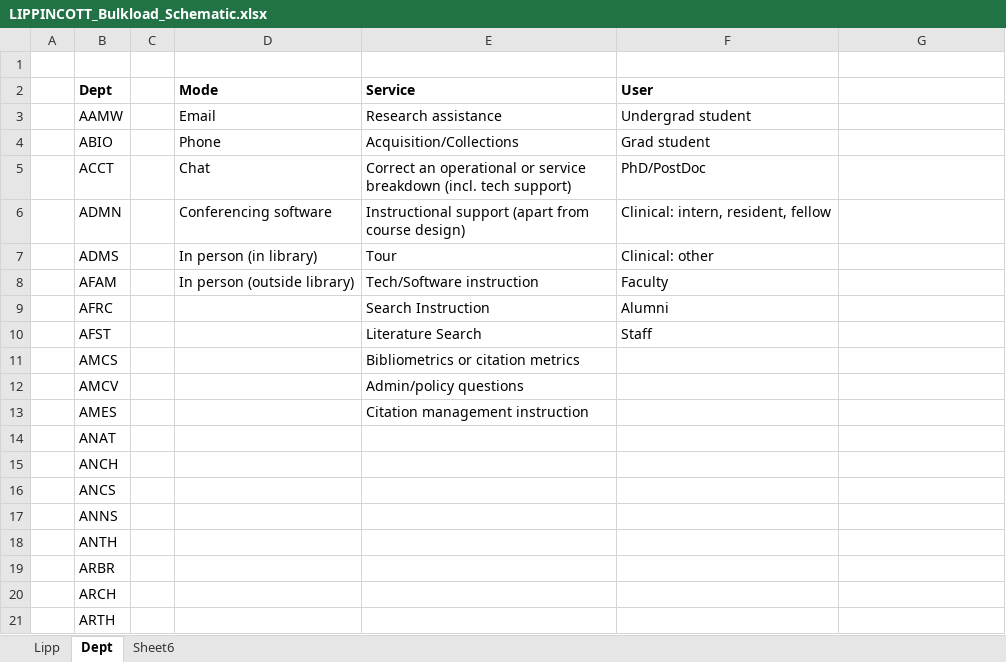
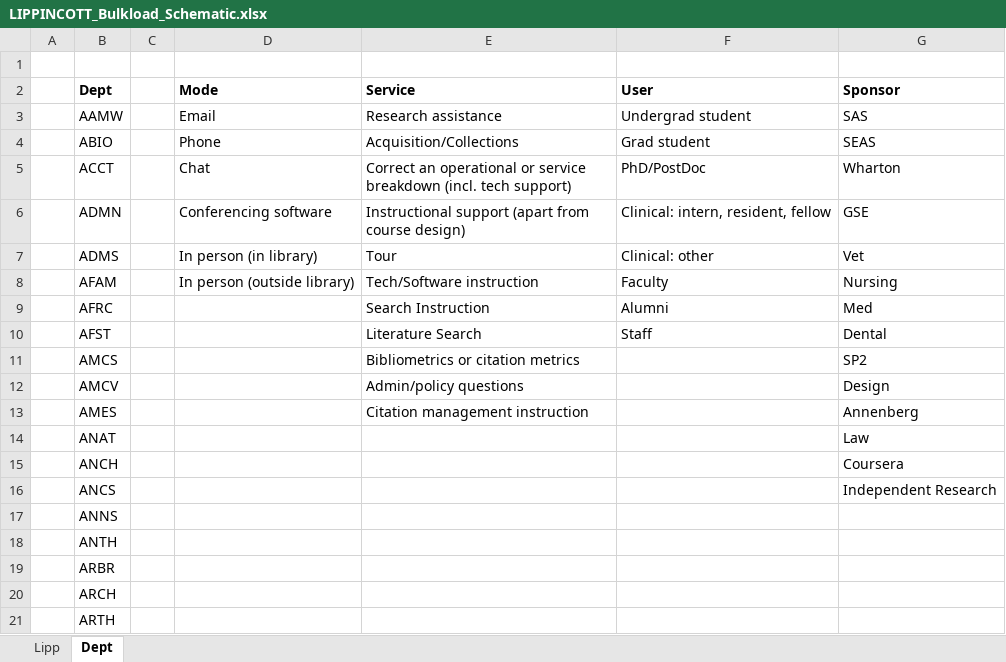
Before and after one commit to tbarker9/metridoc-grails-rid, an Excel workbook: web-app/spreadsheet/LIPPINCOTT_Bulkload_Schematic.xlsx, sheet Dept, drawn as a sheet; only a part is shown; values as stored, in another font and other column widths than the file's, no borders; the diff names each change by its address in the sheet, - before the commit and + after, or states it on an @@ line.

```diff
--- a/web-app/spreadsheet/LIPPINCOTT_Bulkload_Schematic.xlsx (sheet Dept)
+++ b/web-app/spreadsheet/LIPPINCOTT_Bulkload_Schematic.xlsx (sheet Dept)
-sheet tab: Sheet6
-G2: (empty)
+G2: Sponsor
-G3 (Sponsor): (empty)
+G3 (Sponsor): SAS
-G4 (Sponsor): (empty)
+G4 (Sponsor): SEAS
-G5 (Sponsor): (empty)
+G5 (Sponsor): Wharton
-G6 (Sponsor): (empty)
+G6 (Sponsor): GSE
-G7 (Sponsor): (empty)
+G7 (Sponsor): Vet
-G8 (Sponsor): (empty)
+G8 (Sponsor): Nursing
-G9 (Sponsor): (empty)
+G9 (Sponsor): Med
-G10 (Sponsor): (empty)
+G10 (Sponsor): Dental
-G11 (Sponsor): (empty)
+G11 (Sponsor): SP2
-G12 (Sponsor): (empty)
+G12 (Sponsor): Design
-G13 (Sponsor): (empty)
+G13 (Sponsor): Annenberg
-G14 (Sponsor): (empty)
+G14 (Sponsor): Law
-G15 (Sponsor): (empty)
+G15 (Sponsor): Coursera
-G16 (Sponsor): (empty)
+G16 (Sponsor): Independent Research
```
Also changed, not shown: sheet Lipp, web-app/spreadsheet/CDM_Bulkload_Schematic.xlsx, web-app/spreadsheet/HSL_Bulkload_Schematic.xlsx, 5 other files.
